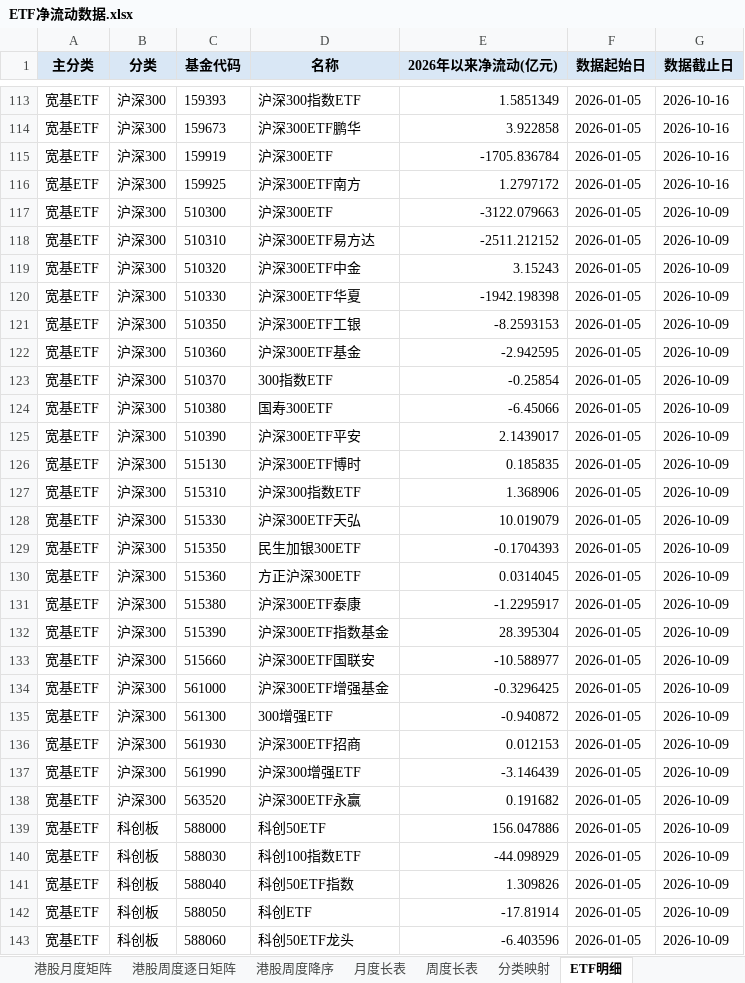
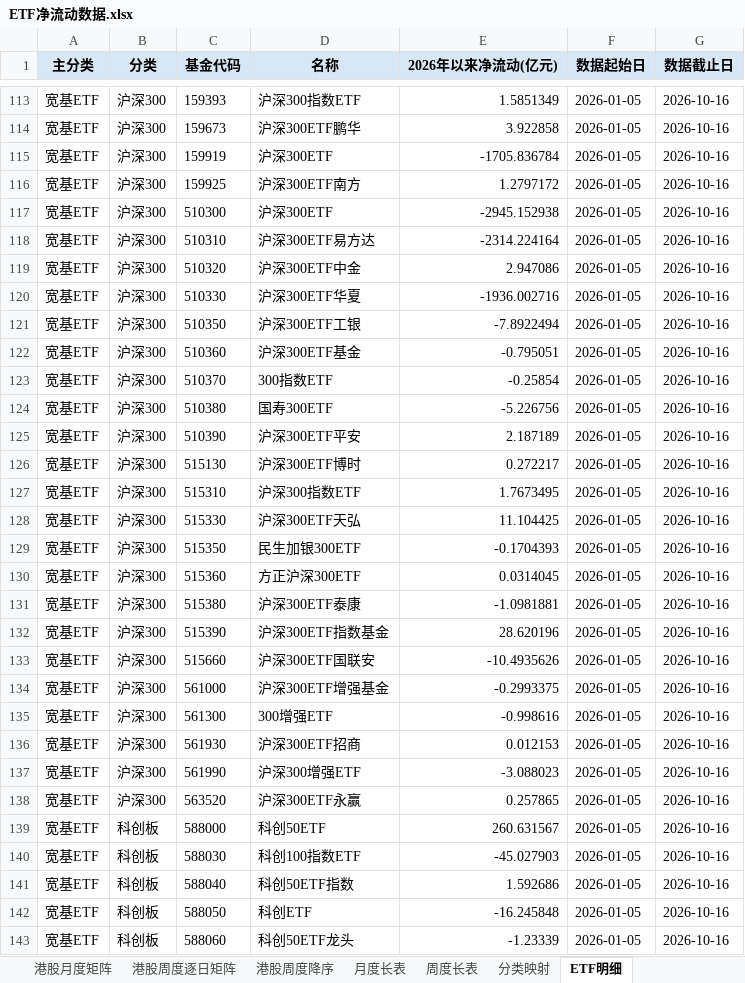
Before and after one commit to atlas-asia/etf-flow-dashboard, an Excel workbook: ETF净流动数据.xlsx, sheet ETF明细, drawn as a sheet; only a part is shown, gaps mark what is left out; values as stored, in another font and other column widths than the file's, no borders; the diff covers the shown part only; the diff names each change by its address in the sheet, - before the commit and + after, or states it on an @@ line.

```diff
--- a/ETF净流动数据.xlsx (sheet ETF明细)
+++ b/ETF净流动数据.xlsx (sheet ETF明细)
-E117 (2026年以来净流动(亿元)): -3122.079663
+E117 (2026年以来净流动(亿元)): -2945.152938
-G117:G143 (数据截止日): 2026-10-09
+G117:G143 (数据截止日): 2026-10-16
-E118 (2026年以来净流动(亿元)): -2511.212152
+E118 (2026年以来净流动(亿元)): -2314.224164
-E119 (2026年以来净流动(亿元)): 3.15243
+E119 (2026年以来净流动(亿元)): 2.947086
-E120 (2026年以来净流动(亿元)): -1942.198398
+E120 (2026年以来净流动(亿元)): -1936.002716
-E121 (2026年以来净流动(亿元)): -8.2593153
+E121 (2026年以来净流动(亿元)): -7.8922494
-E122 (2026年以来净流动(亿元)): -2.942595
+E122 (2026年以来净流动(亿元)): -0.795051
-E124 (2026年以来净流动(亿元)): -6.45066
+E124 (2026年以来净流动(亿元)): -5.226756
-E125 (2026年以来净流动(亿元)): 2.1439017
+E125 (2026年以来净流动(亿元)): 2.187189
-E126 (2026年以来净流动(亿元)): 0.185835
+E126 (2026年以来净流动(亿元)): 0.272217
-E127 (2026年以来净流动(亿元)): 1.368906
+E127 (2026年以来净流动(亿元)): 1.7673495
-E128 (2026年以来净流动(亿元)): 10.019079
+E128 (2026年以来净流动(亿元)): 11.104425
-E131 (2026年以来净流动(亿元)): -1.2295917
+E131 (2026年以来净流动(亿元)): -1.0981881
-E132 (2026年以来净流动(亿元)): 28.395304
+E132 (2026年以来净流动(亿元)): 28.620196
-E133 (2026年以来净流动(亿元)): -10.588977
+E133 (2026年以来净流动(亿元)): -10.4935626
-E134 (2026年以来净流动(亿元)): -0.3296425
+E134 (2026年以来净流动(亿元)): -0.2993375
-E135 (2026年以来净流动(亿元)): -0.940872
+E135 (2026年以来净流动(亿元)): -0.998616
-E137 (2026年以来净流动(亿元)): -3.146439
+E137 (2026年以来净流动(亿元)): -3.088023
-E138 (2026年以来净流动(亿元)): 0.191682
+E138 (2026年以来净流动(亿元)): 0.257865
-E139 (2026年以来净流动(亿元)): 156.047886
+E139 (2026年以来净流动(亿元)): 260.631567
-E140 (2026年以来净流动(亿元)): -44.098929
+E140 (2026年以来净流动(亿元)): -45.027903
-E141 (2026年以来净流动(亿元)): 1.309826
+E141 (2026年以来净流动(亿元)): 1.592686
-E142 (2026年以来净流动(亿元)): -17.81914
+E142 (2026年以来净流动(亿元)): -16.245848
-E143 (2026年以来净流动(亿元)): -6.403596
+E143 (2026年以来净流动(亿元)): -1.23339
```
Also changed, not shown: 858 edited cells elsewhere in this sheet, sheet 行业周度逐日矩阵, sheet 行业周度降序, sheet 周度长表, sheet 行业月度矩阵, sheet 月度长表, sheet 港股周度降序, 8 more sheets, 1 other file.
